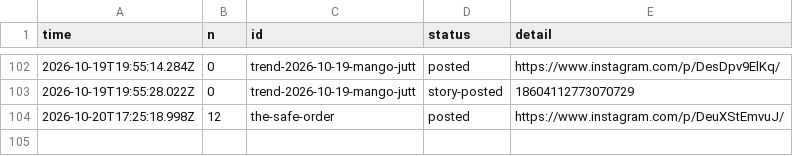
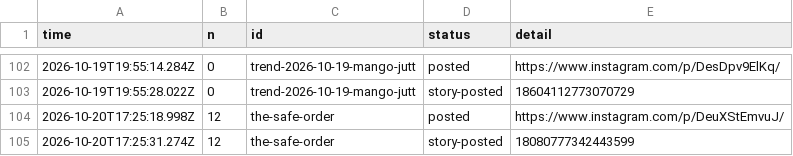
Before and after one commit to gamenailer0-oss/menva-mvp, a CSV file: log/posts.csv, drawn as a sheet; only a part is shown, gaps mark what is left out; the diff names each change by its address in the sheet, - before the commit and + after, or states it on an @@ line.

Commit message:
autopost: story for the-safe-order

```diff
--- a/log/posts.csv
+++ b/log/posts.csv
+row 105: 2026-10-20T17:25:31.274Z | 12 | the-safe-order | story-posted | 18080777342443599
```
Also changed, not shown: 1 other file.
